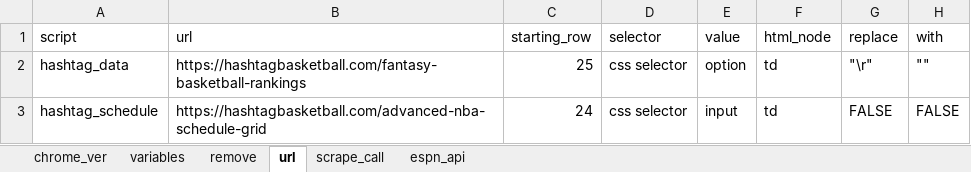
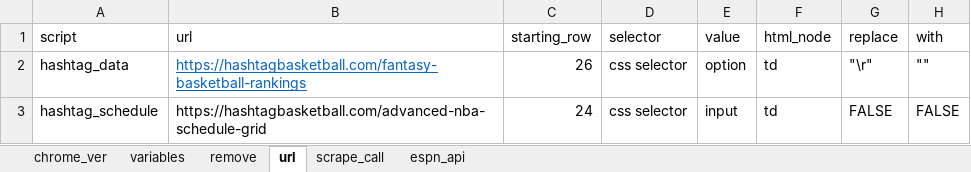
Before and after one commit to njwilletts/NBA_fantasy, an Excel workbook: data/parameters.xlsx, sheet url, drawn as a sheet; values as stored, in another font and other column widths than the file's, no borders; the diff names each change by its address in the sheet, - before the commit and + after, or states it on an @@ line.

```diff
--- a/data/parameters.xlsx (sheet url)
+++ b/data/parameters.xlsx (sheet url)
@@ B2 underline: off → on, text colour: black → #0563C1 @@
-C2 (starting_row): 25
+C2 (starting_row): 26
```
Also changed, not shown: sheet scrape_call, sheet chrome_ver, 4 other files.
